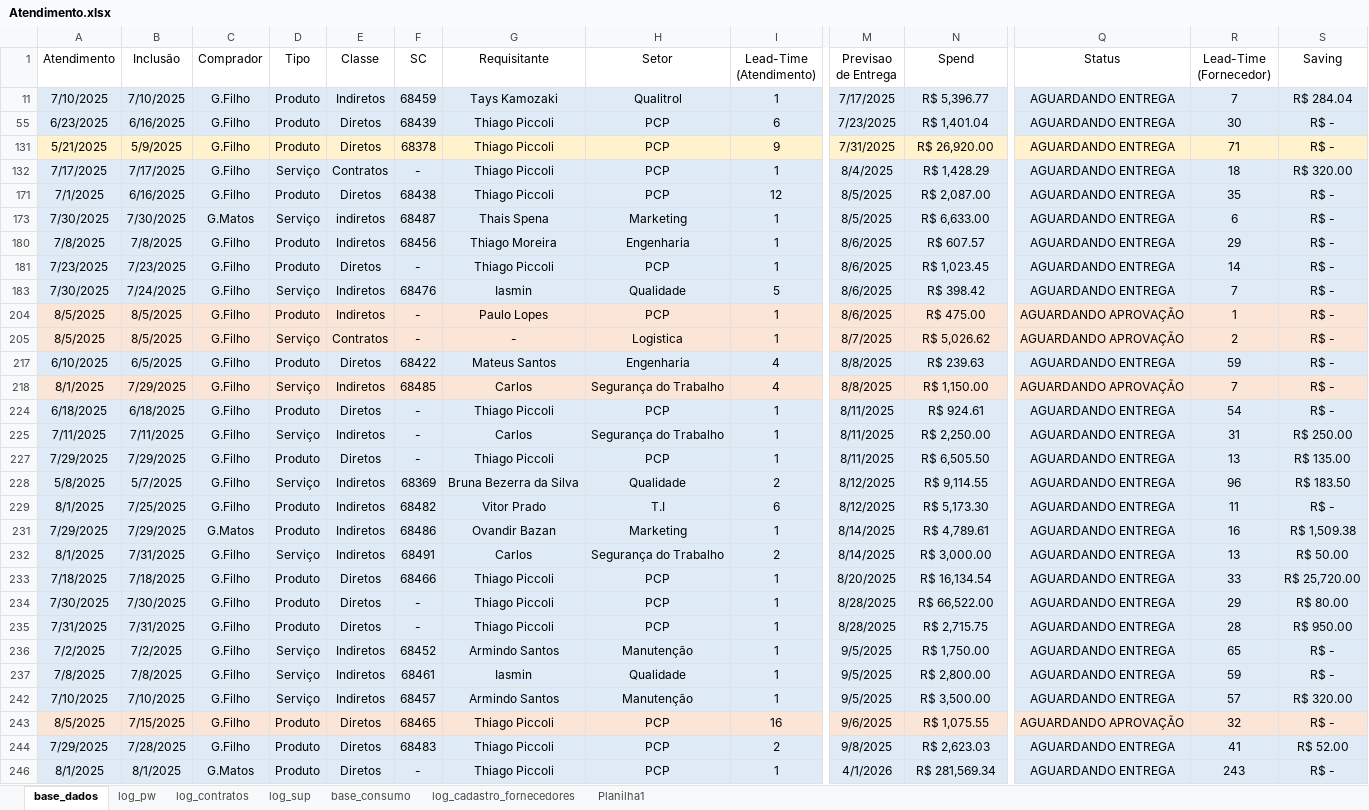
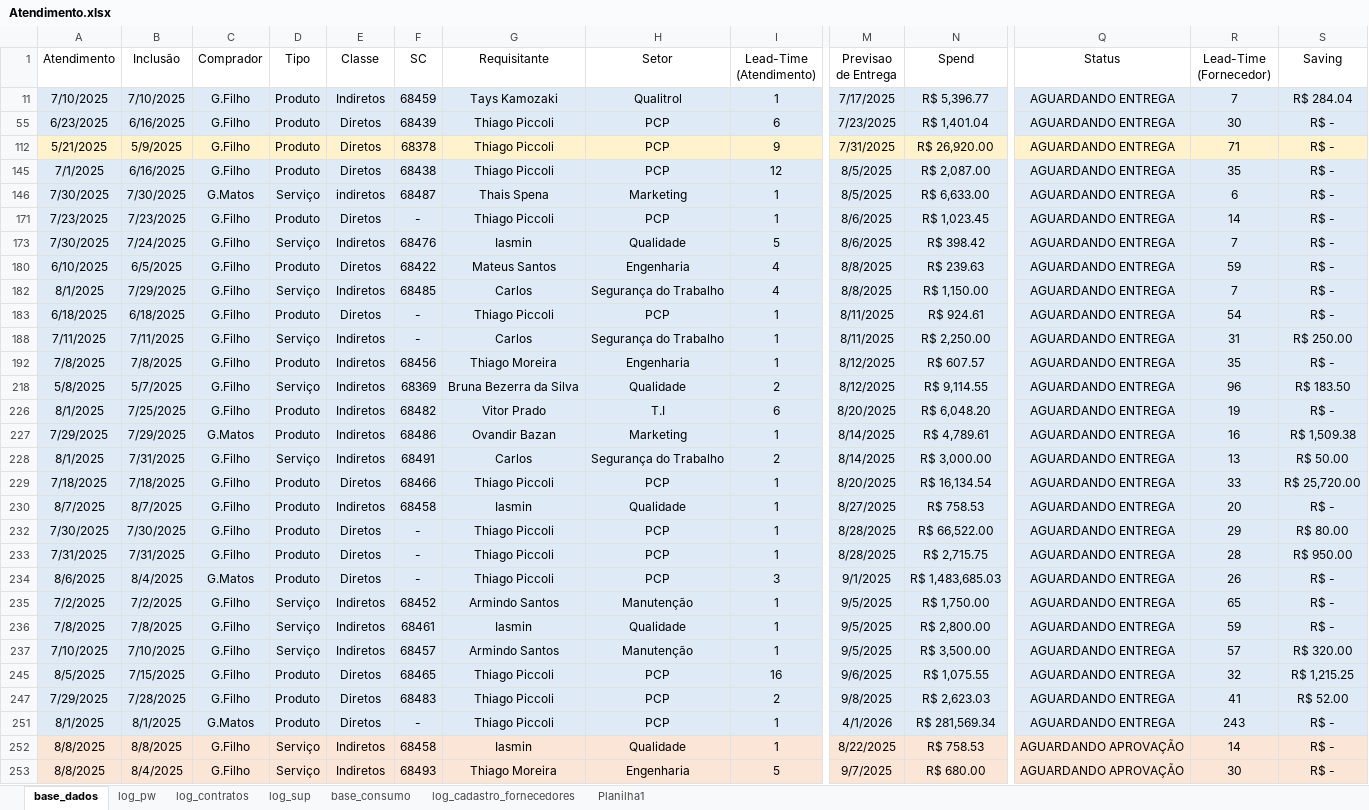
Before and after one commit to beto4lves/app-visualizacao, an Excel workbook: Atendimento.xlsx, sheet base_dados, drawn as a sheet; only a part is shown, gaps mark what is left out; values as stored, in another font and other column widths than the file's, no borders; table styles not drawn; removed rows and columns are numbered as before the commit, all else as after; rows hold the shown columns only; the diff covers the shown part only; the diff names each change by its address in the sheet, - before the commit and + after, or states it on an @@ line.

Commit message:
Atualização de Base = 08/08

```diff
--- a/Atendimento.xlsx (sheet base_dados)
+++ b/Atendimento.xlsx (sheet base_dados)
-row 132: 7/17/2025 | 7/17/2025 | G.Filho | Serviço | Contratos | - | Thiago Piccoli | PCP | 1 | 8/4/2025 | R$ 1,428.29 | AGUARDANDO ENTREGA | 18 | R$ 320.00
-row 180: 7/8/2025 | 7/8/2025 | G.Filho | Produto | Indiretos | 68456 | Thiago Moreira | Engenharia | 1 | 8/6/2025 | R$ 607.57 | AGUARDANDO ENTREGA | 29 | R$ -
-row 204: 8/5/2025 | 8/5/2025 | G.Filho | Produto | Indiretos | - | Paulo Lopes | PCP | 1 | 8/6/2025 | R$ 475.00 | AGUARDANDO APROVAÇÃO | 1 | R$ -
-row 205: 8/5/2025 | 8/5/2025 | G.Filho | Serviço | Contratos | - | - | Logistica | 1 | 8/7/2025 | R$ 5,026.62 | AGUARDANDO APROVAÇÃO | 2 | R$ -
-A182:S182 fill: #FBE5D6
+A182:S182 fill: #DEEBF7
-Q182 (Status): AGUARDANDO APROVAÇÃO
+Q182 (Status): AGUARDANDO ENTREGA
-row 227: 7/29/2025 | 7/29/2025 | G.Filho | Produto | Diretos | - | Thiago Piccoli | PCP | 1 | 8/11/2025 | R$ 6,505.50 | AGUARDANDO ENTREGA | 13 | R$ 135.00
+row 192: 7/8/2025 | 7/8/2025 | G.Filho | Produto | Indiretos | 68456 | Thiago Moreira | Engenharia | 1 | 8/12/2025 | R$ 607.57 | AGUARDANDO ENTREGA | 35 | R$ -
-M226 (Previsao de Entrega): 8/12/2025
+M226 (Previsao de Entrega): 8/20/2025
-N226 (Spend): R$ 5,173.30
+N226 (Spend): R$ 6,048.20
-R226 (Lead-Time (Fornecedor)): 11
+R226 (Lead-Time (Fornecedor)): 19
+row 230: 8/7/2025 | 8/7/2025 | G.Filho | Produto | Indiretos | 68458 | Iasmin | Qualidade | 1 | 8/27/2025 | R$ 758.53 | AGUARDANDO ENTREGA | 20 | R$ -
+row 234: 8/6/2025 | 8/4/2025 | G.Matos | Produto | Diretos | - | Thiago Piccoli | PCP | 3 | 9/1/2025 | R$ 1,483,685.03 | AGUARDANDO ENTREGA | 26 | R$ -
-A245:S245 fill: #FBE5D6
+A245:S245 fill: #DEEBF7
-Q245 (Status): AGUARDANDO APROVAÇÃO
+Q245 (Status): AGUARDANDO ENTREGA
-S245 (Saving): R$ -
+S245 (Saving): R$ 1,215.25
+row 252: 8/8/2025 | 8/8/2025 | G.Filho | Serviço | Indiretos | 68458 | Iasmin | Qualidade | 1 | 8/22/2025 | R$ 758.53 | AGUARDANDO APROVAÇÃO | 14 | R$ -
+row 253: 8/8/2025 | 8/4/2025 | G.Filho | Serviço | Indiretos | 68493 | Thiago Moreira | Engenharia | 5 | 9/7/2025 | R$ 680.00 | AGUARDANDO APROVAÇÃO | 30 | R$ -
```
Also changed, not shown: cell formats elsewhere in this sheet, sheet log_cadastro_fornecedores, sheet log_contratos, formulas that keep their value, hidden cells.
